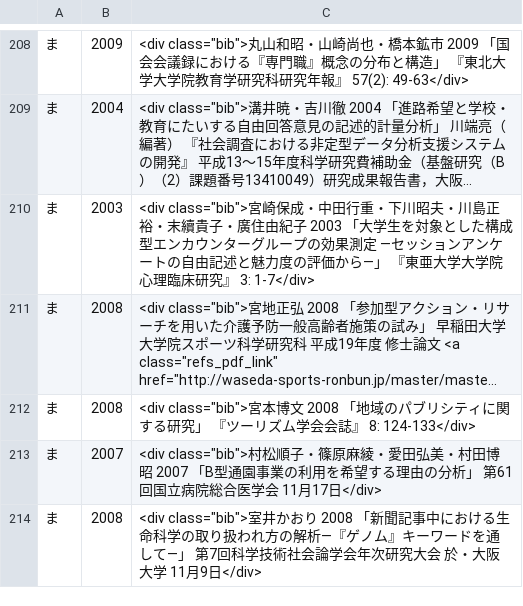
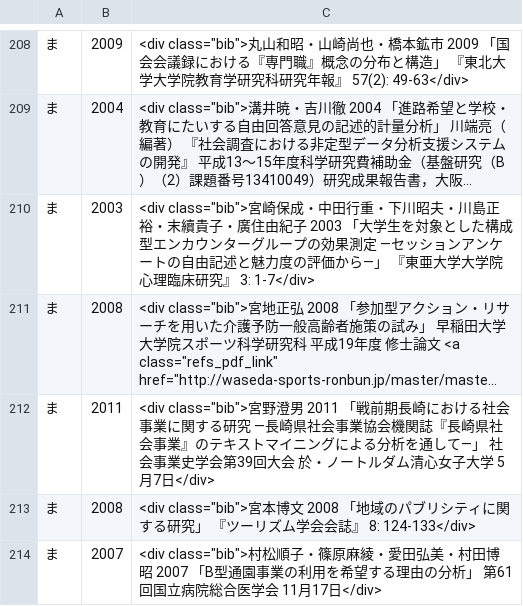
Before and after one commit to ko-ichi-h/khcoder, a TSV file: core/memo/bib.tsv, drawn as a sheet; only a part is shown, gaps mark what is left out; the shorter side is filled out with more unchanged rows; long unchanged cells end in …; the diff names each change by its address in the sheet, - before the commit and + after, or states it on an @@ line.

```diff
--- a/core/memo/bib.tsv
+++ b/core/memo/bib.tsv
+row 212: ま | 2011 | <div class="bib">宮野澄男 2011 「戦前期長崎における社会事業に関する研究 ―長崎県社会事業協会機関誌『長崎県社会事業』のテキストマイニングによる分析を通して―」 社会事業史学会第39回大会 於・ノートルダム清心女子大学 5月7日</div>
```
Also changed, not shown: 1 other file.
